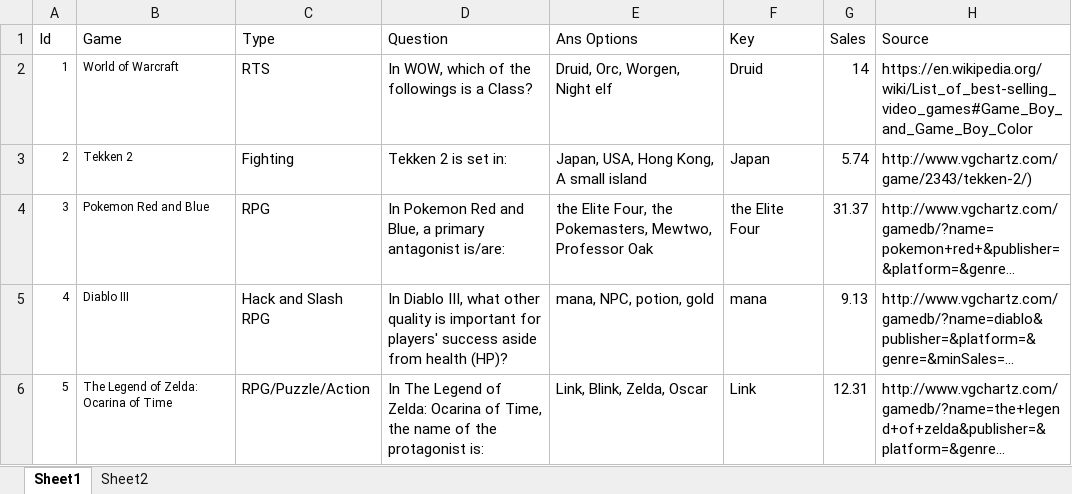
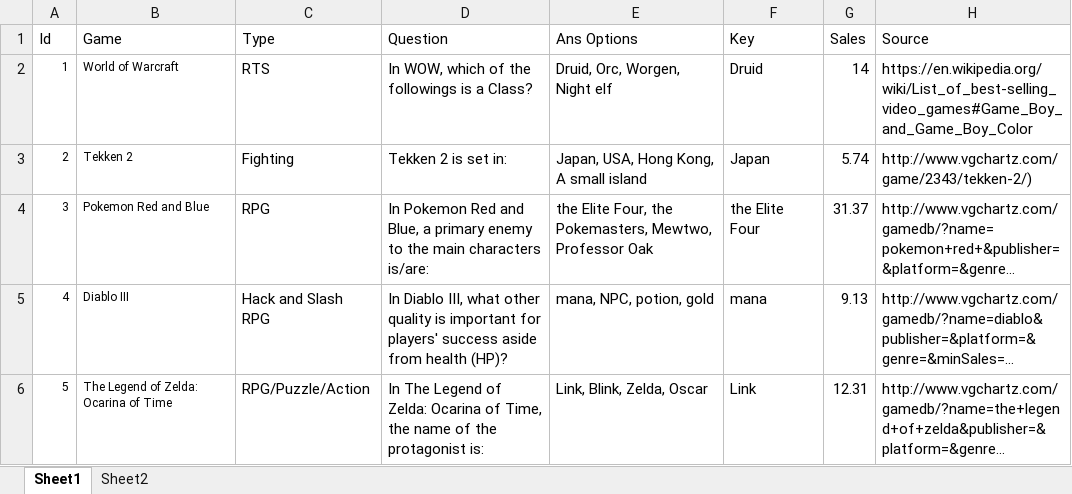
Before and after one commit to ChihYuChiang/MA-thesis, an Excel workbook: method/CoreGame - titles and filter questions.xlsx, sheet Sheet1, drawn as a sheet; only a part is shown; long unchanged cells end in …; values as stored, in another font and other column widths than the file's, no borders; the diff covers the shown part only; the diff names each change by its address in the sheet, - before the commit and + after, or states it on an @@ line.

```diff
--- a/method/CoreGame - titles and filter questions.xlsx (sheet Sheet1)
+++ b/method/CoreGame - titles and filter questions.xlsx (sheet Sheet1)
-D4 (Question): …a primary antagonist is/are:
+D4 (Question): …a primary enemy to the main characters is/are:
```
Also changed, not shown: 11 added rows and 9 edited cells elsewhere in this sheet, sheet Sheet2, 3 other files.
